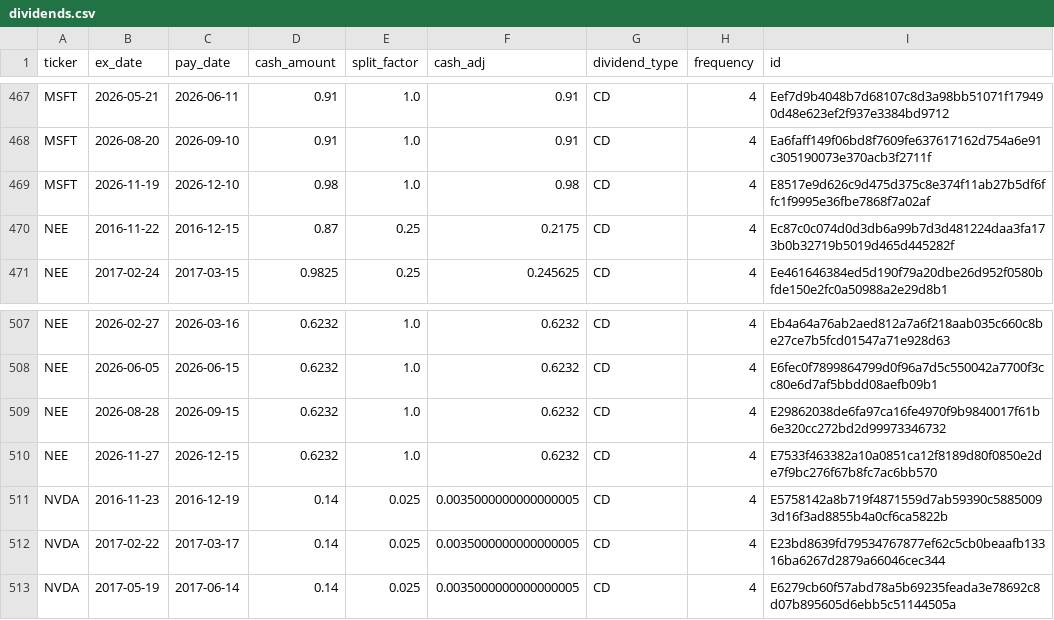
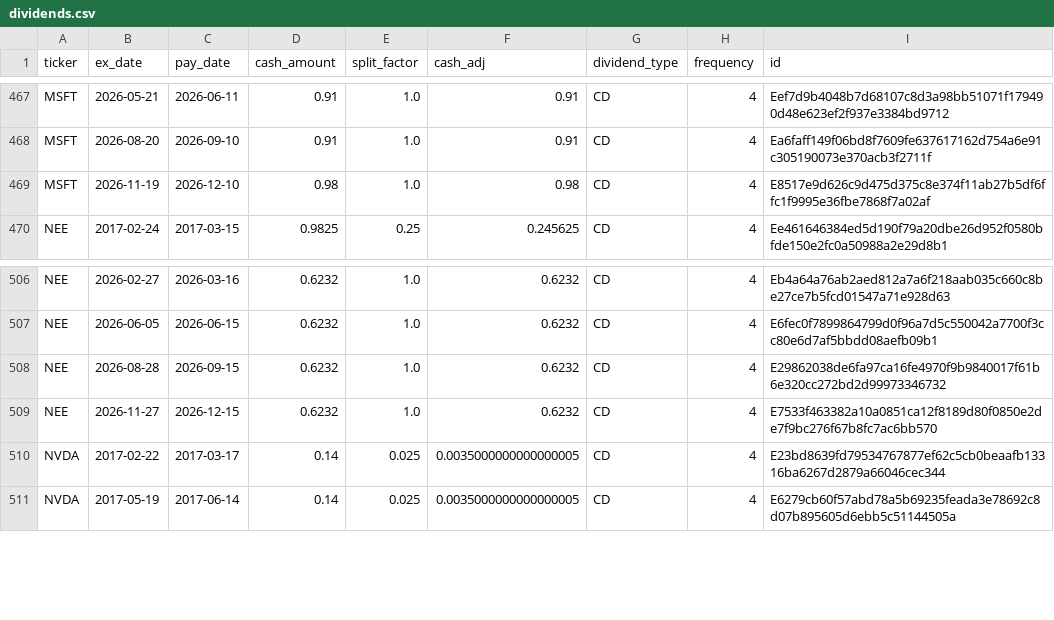
Before and after one commit to Pipe199x/StockSentinel, a CSV file: docs/data/history/dividends.csv, drawn as a sheet; only a part is shown, gaps mark what is left out; the diff names each change by its address in the sheet, - before the commit and + after, or states it on an @@ line.

```diff
--- a/docs/data/history/dividends.csv
+++ b/docs/data/history/dividends.csv
-row 470: NEE | 2016-11-22 | 2016-12-15 | 0.87 | 0.25 | 0.2175 | CD | 4 | Ec87c0c074d0d3db6a99b7d3d481224daa3fa173b0b32719b5019d465d445282f
-row 511: NVDA | 2016-11-23 | 2016-12-19 | 0.14 | 0.025 | 0.0035000000000000005 | CD | 4 | E5758142a8b719f4871559d7ab59390c58850093d16f3ad8855b4a0cf6ca5822b
```
Also changed, not shown: docs/data/history/paper_trades.csv, docs/data/history/signals_history.csv, 13 other files.
